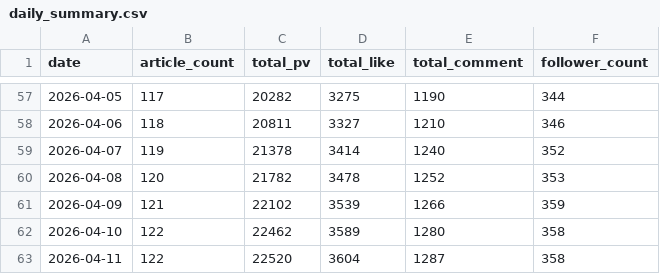
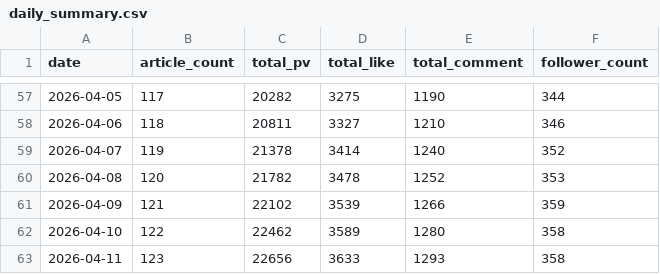
Before and after one commit to hasyamo/note-stats-tracker, a CSV file: data/daily_summary.csv, drawn as a sheet; only a part is shown, gaps mark what is left out.

```diff
--- a/data/daily_summary.csv
+++ b/data/daily_summary.csv
@@ -62,2 +62,2 @@ date,article_count,total_pv,total_like,total_comment,follower_count
 2026-04-10,122,22462,3589,1280,358
-2026-04-11,122,22520,3604,1287,358
+2026-04-11,123,22656,3633,1293,358
```
Also changed, not shown: data/likes.csv, data/my_likes.csv, 3 other files.
